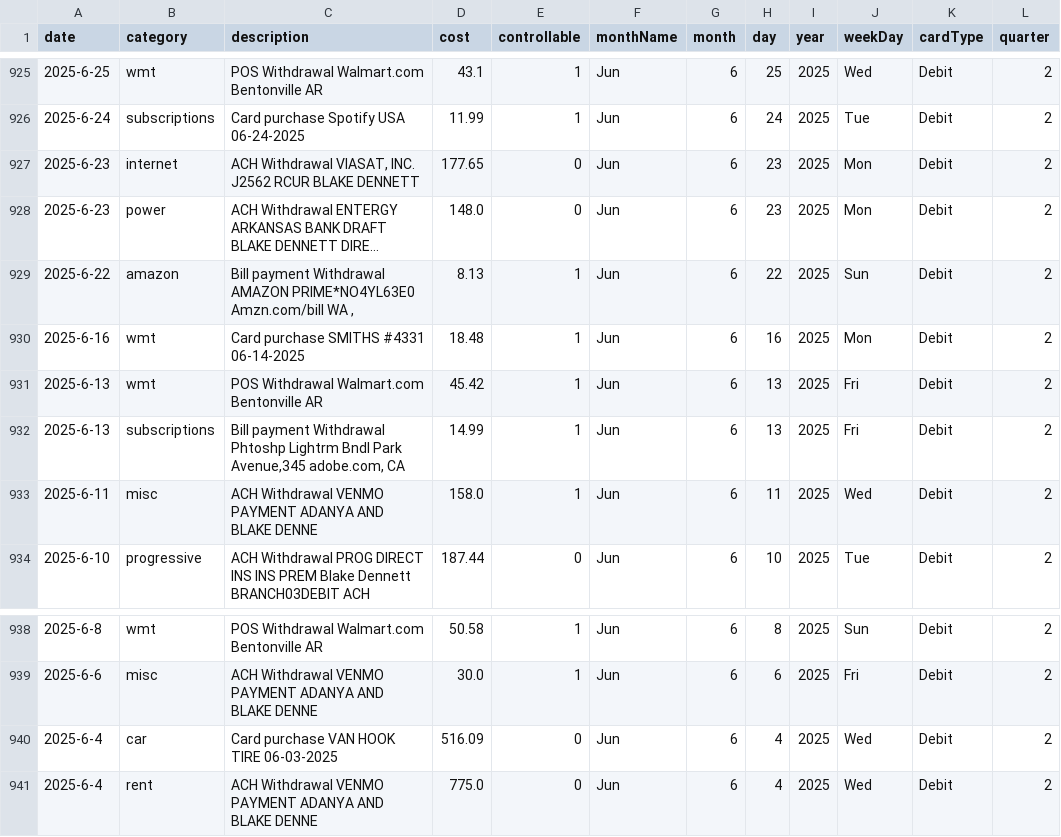
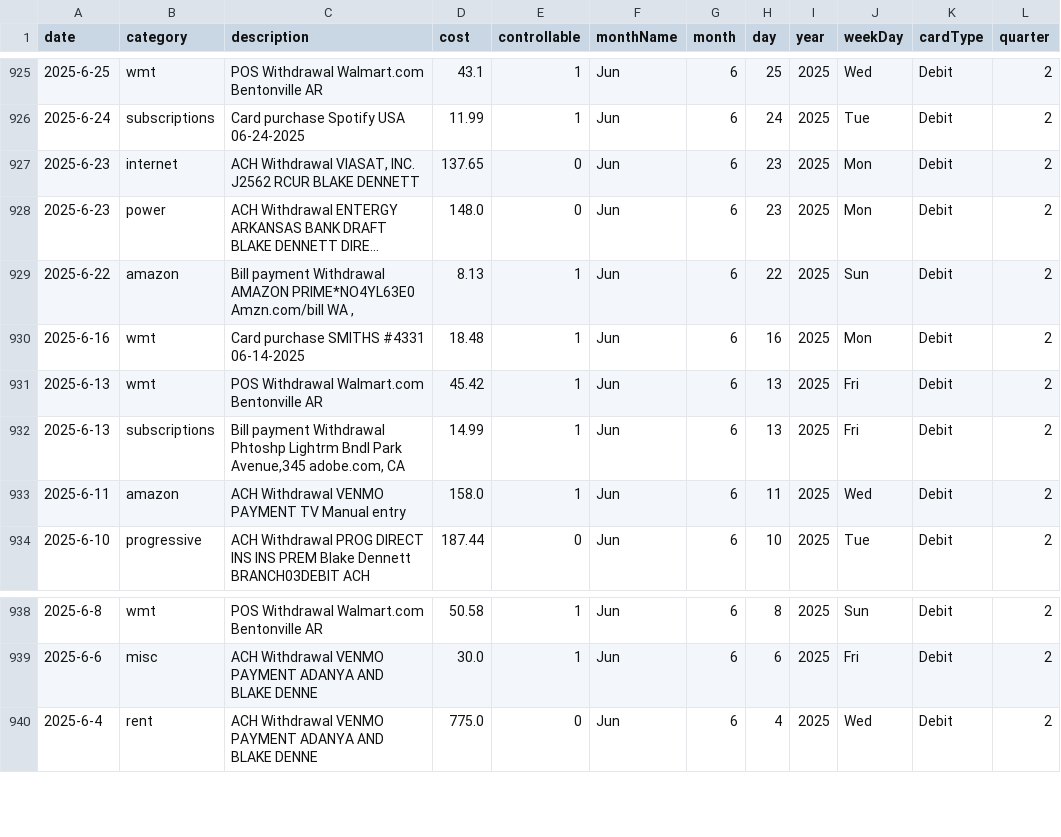
Before and after one commit to blakedennett/FinancialStreamline2, a CSV file: BankStreamline/Data/BankDataProd.csv, drawn as a sheet; only a part is shown, gaps mark what is left out; long unchanged cells end in …; the diff names each change by its address in the sheet, - before the commit and + after, or states it on an @@ line.

Commit message:
data adjustments

```diff
--- a/BankStreamline/Data/BankDataProd.csv
+++ b/BankStreamline/Data/BankDataProd.csv
-D927 (cost): 177.65
+D927 (cost): 137.65
-B933 (category): misc
+B933 (category): amazon
-C933 (description): …VENMO PAYMENT ADANYA AND BLAKE DENNE
+C933 (description): …VENMO PAYMENT TV Manual entry
-row 940: 2025-6-4 | car | Card purchase VAN HOOK TIRE 06-03-2025 | 516.09 | 0 | Jun | 6 | 4 | 2025 | Wed | Debit | 2
```
